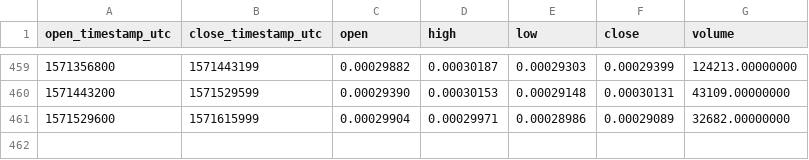
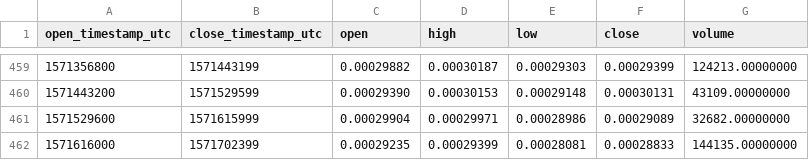
Before and after one commit to cryptobigbro/binance-ARDRETH, a CSV file: binance-ARDRETH-1d.csv, drawn as a sheet; only a part is shown, gaps mark what is left out.

```diff
--- a/binance-ARDRETH-1d.csv
+++ b/binance-ARDRETH-1d.csv
@@ -461 +461,2 @@ open_timestamp_utc,close_timestamp_utc,open,high,low,close,volume
 1571529600,1571615999,0.00029904,0.00029971,0.00028986,0.00029089,32682.00000000
+1571616000,1571702399,0.00029235,0.00029399,0.00028081,0.00028833,144135.00000000
```
Also changed, not shown: binance-ARDRETH-1h.csv.
